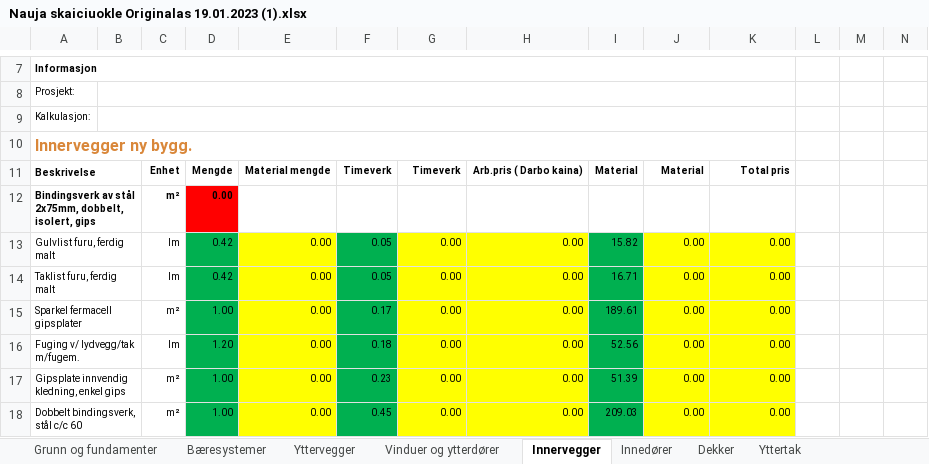
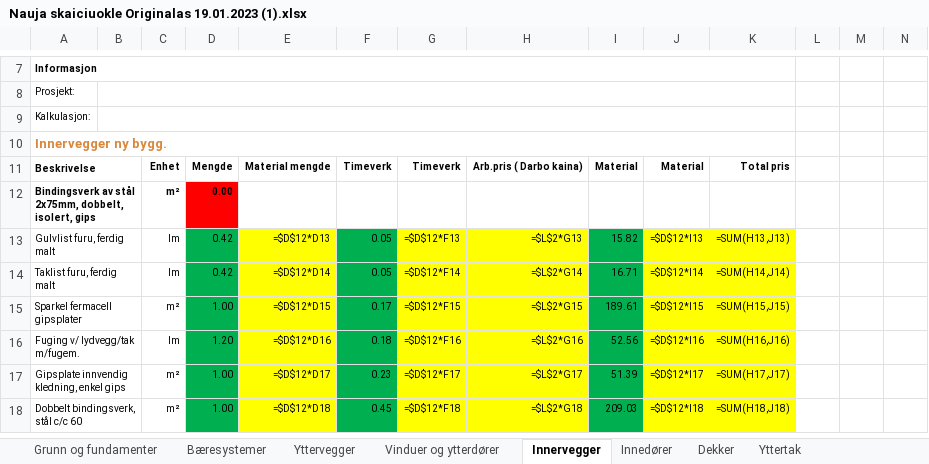
Before and after one commit to BenasVasiliauskas/Bygg_kalk, an Excel workbook: Nauja skaiciuokle Originalas 19.01.2023 (1).xlsx, sheet Innervegger, drawn as a sheet; only a part is shown, gaps mark what is left out; values as stored, in another font and other column widths than the file's, no borders; formulas without a stored value are shown as written; the diff covers the shown part only; the diff names each change by its address in the sheet, - before the commit and + after, or states it on an @@ line.

```diff
--- a/Nauja skaiciuokle Originalas 19.01.2023 (1).xlsx (sheet Innervegger)
+++ b/Nauja skaiciuokle Originalas 19.01.2023 (1).xlsx (sheet Innervegger)
@@ A10 text size: smaller @@
-E13: 0.00
+E13: =$D$12*D13
-G13: 0.00
+G13: =$D$12*F13
-H13: 0.00
+H13: =$L$2*G13
-J13: 0.00
+J13: =$D$12*I13
-K13: 0.00
+K13: =SUM(H13,J13)
-E14: 0.00
+E14: =$D$12*D14
-G14: 0.00
+G14: =$D$12*F14
-H14: 0.00
+H14: =$L$2*G14
-J14: 0.00
+J14: =$D$12*I14
-K14: 0.00
+K14: =SUM(H14,J14)
-E15: 0.00
+E15: =$D$12*D15
-G15: 0.00
+G15: =$D$12*F15
-H15: 0.00
+H15: =$L$2*G15
-J15: 0.00
+J15: =$D$12*I15
-K15: 0.00
+K15: =SUM(H15,J15)
-E16: 0.00
+E16: =$D$12*D16
-G16: 0.00
+G16: =$D$12*F16
-H16: 0.00
+H16: =$L$2*G16
-J16: 0.00
+J16: =$D$12*I16
-K16: 0.00
+K16: =SUM(H16,J16)
-E17: 0.00
+E17: =$D$12*D17
-G17: 0.00
+G17: =$D$12*F17
-H17: 0.00
+H17: =$L$2*G17
-J17: 0.00
+J17: =$D$12*I17
-K17: 0.00
+K17: =SUM(H17,J17)
-E18: 0.00
+E18: =$D$12*D18
-G18: 0.00
+G18: =$D$12*F18
-H18: 0.00
+H18: =$L$2*G18
-J18: 0.00
+J18: =$D$12*I18
-K18: 0.00
+K18: =SUM(H18,J18)
```
Also changed, not shown: 59 added rows, 59 removed rows, 320 edited cells and cell formats elsewhere in this sheet, sheet Yttervegger, sheet Yttertak, sheet Vinduer og ytterdører, sheet Dekker, sheet Maling, sheet Flislegging, 13 more sheets, hidden cells, 2 other files.
